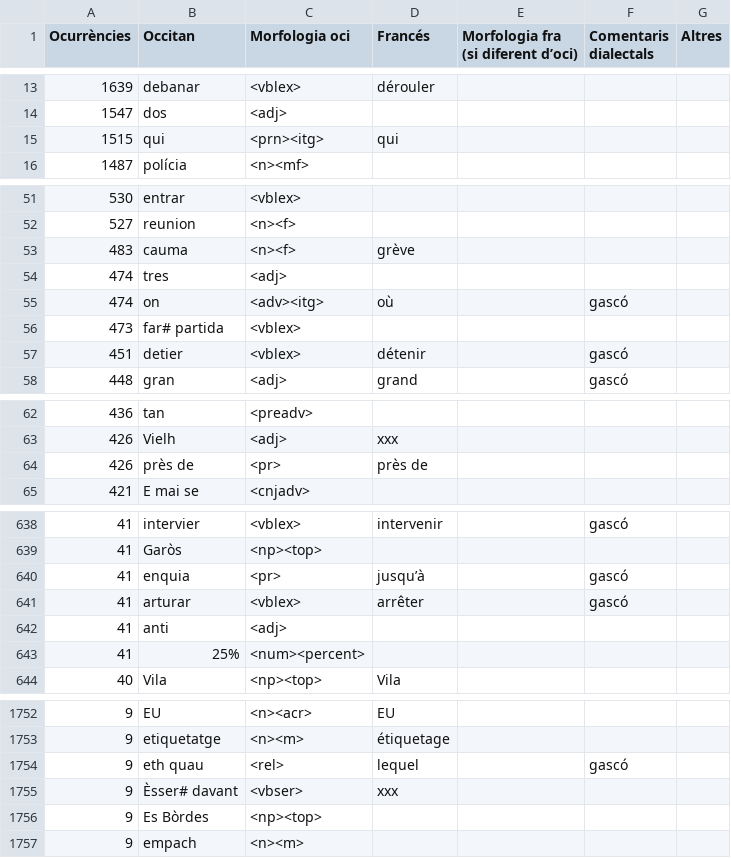
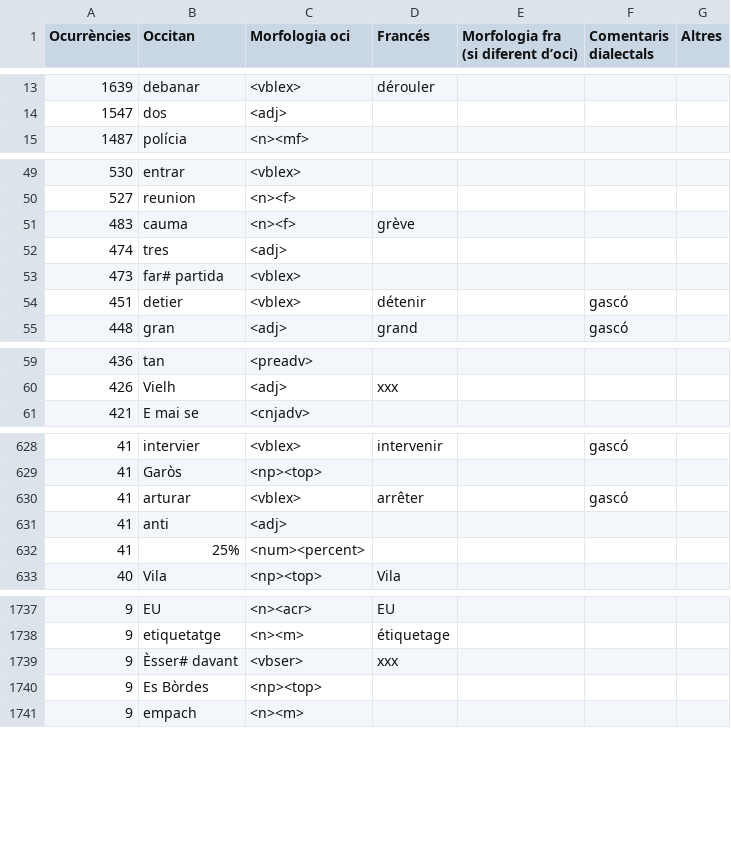
Before and after one commit to apertium/apertium-oci-fra, a CSV file: jornalet.hitparade.csv, drawn as a sheet; only a part is shown, gaps mark what is left out; the diff covers the shown part only; the diff names each change by its address in the sheet, - before the commit and + after, or states it on an @@ line.

```diff
--- a/jornalet.hitparade.csv
+++ b/jornalet.hitparade.csv
-row 15: 1515 | qui | <prn><itg> | qui
-row 55: 474 | on | <adv><itg> | où |  | gascó
-row 64: 426 | près de | <pr> | près de
-row 640: 41 | enquia | <pr> | jusqu’à |  | gascó
-row 1754: 9 | eth quau | <rel> | lequel |  | gascó
```
Also changed, not shown: 11 removed rows and 11 edited cells elsewhere in this file.
